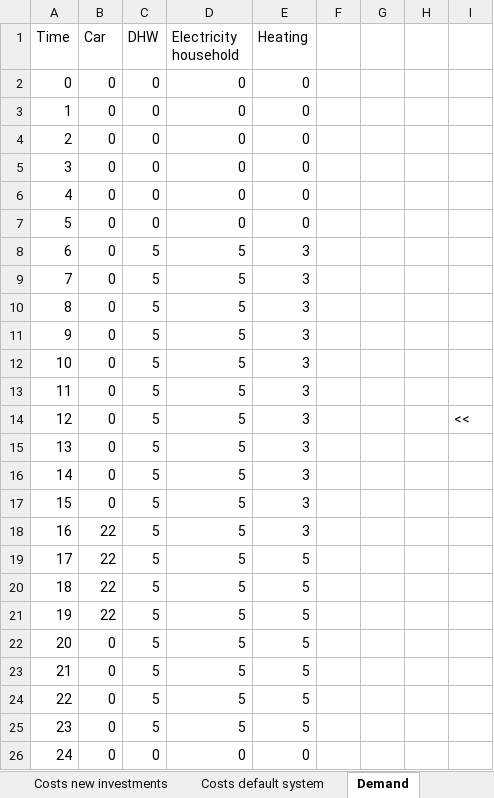
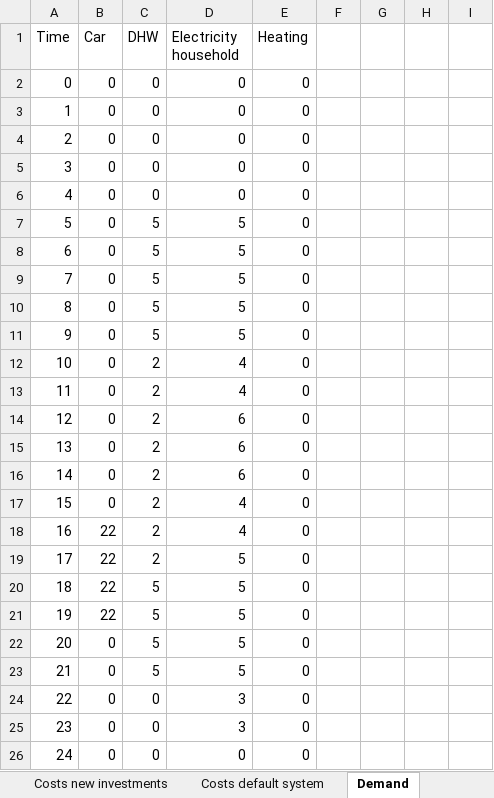
Before and after one commit to luisa-brueser/Optimization_Contracting, an Excel workbook: src/pv_optimizer_contracting/data_input_new_model.xlsx, sheet Demand, drawn as a sheet; values as stored, in another font and other column widths than the file's, no borders; the diff names each change by its address in the sheet, - before the commit and + after, or states it on an @@ line.

```diff
--- a/src/pv_optimizer_contracting/data_input_new_model.xlsx (sheet Demand)
+++ b/src/pv_optimizer_contracting/data_input_new_model.xlsx (sheet Demand)
-C7 (DHW): 0
+C7 (DHW): 5
-D7 (Electricity household): 0
+D7 (Electricity household): 5
-E8:E18 (Heating): 3
+E8:E18 (Heating): 0
-C12:C19 (DHW): 5
+C12:C19 (DHW): 2
-D12:D13 (Electricity household): 5
+D12:D13 (Electricity household): 4
-D14:D16 (Electricity household): 5
+D14:D16 (Electricity household): 6
-I14: <<
+I14: (empty)
-D17:D18 (Electricity household): 5
+D17:D18 (Electricity household): 4
-E19:E25 (Heating): 5
+E19:E25 (Heating): 0
-C24:C25 (DHW): 5
+C24:C25 (DHW): 0
-D24:D25 (Electricity household): 5
+D24:D25 (Electricity household): 3
```
Also changed, not shown: sheet Costs new investments, sheet General Data, sheet Costs default system, 5 other files.
